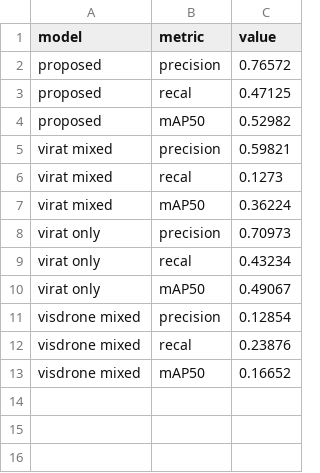
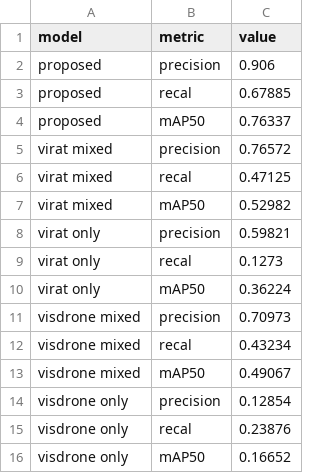
Before and after one commit to MartinChristiaan/Tools, a CSV file: yolo_loss_analysis/overview_results_re.csv, drawn as a sheet.

```diff
--- a/yolo_loss_analysis/overview_results_re.csv
+++ b/yolo_loss_analysis/overview_results_re.csv
@@ -1,13 +1,16 @@
 model,metric,value
-proposed,precision,0.76572
-proposed,recal,0.47125
-proposed,mAP50,0.52982
-virat mixed,precision,0.59821
-virat mixed,recal,0.1273
-virat mixed,mAP50,0.36224
-virat only,precision,0.70973
-virat only,recal,0.43234
-virat only,mAP50,0.49067
-visdrone mixed,precision,0.12854
-visdrone mixed,recal,0.23876
-visdrone mixed,mAP50,0.16652
+proposed,precision,0.906
+proposed,recal,0.67885
+proposed,mAP50,0.76337
+virat mixed,precision,0.76572
+virat mixed,recal,0.47125
+virat mixed,mAP50,0.52982
+virat only,precision,0.59821
+virat only,recal,0.1273
+virat only,mAP50,0.36224
+visdrone mixed,precision,0.70973
+visdrone mixed,recal,0.43234
+visdrone mixed,mAP50,0.49067
+visdrone only,precision,0.12854
+visdrone only,recal,0.23876
+visdrone only,mAP50,0.16652
```
Also changed, not shown: 5 other files.
